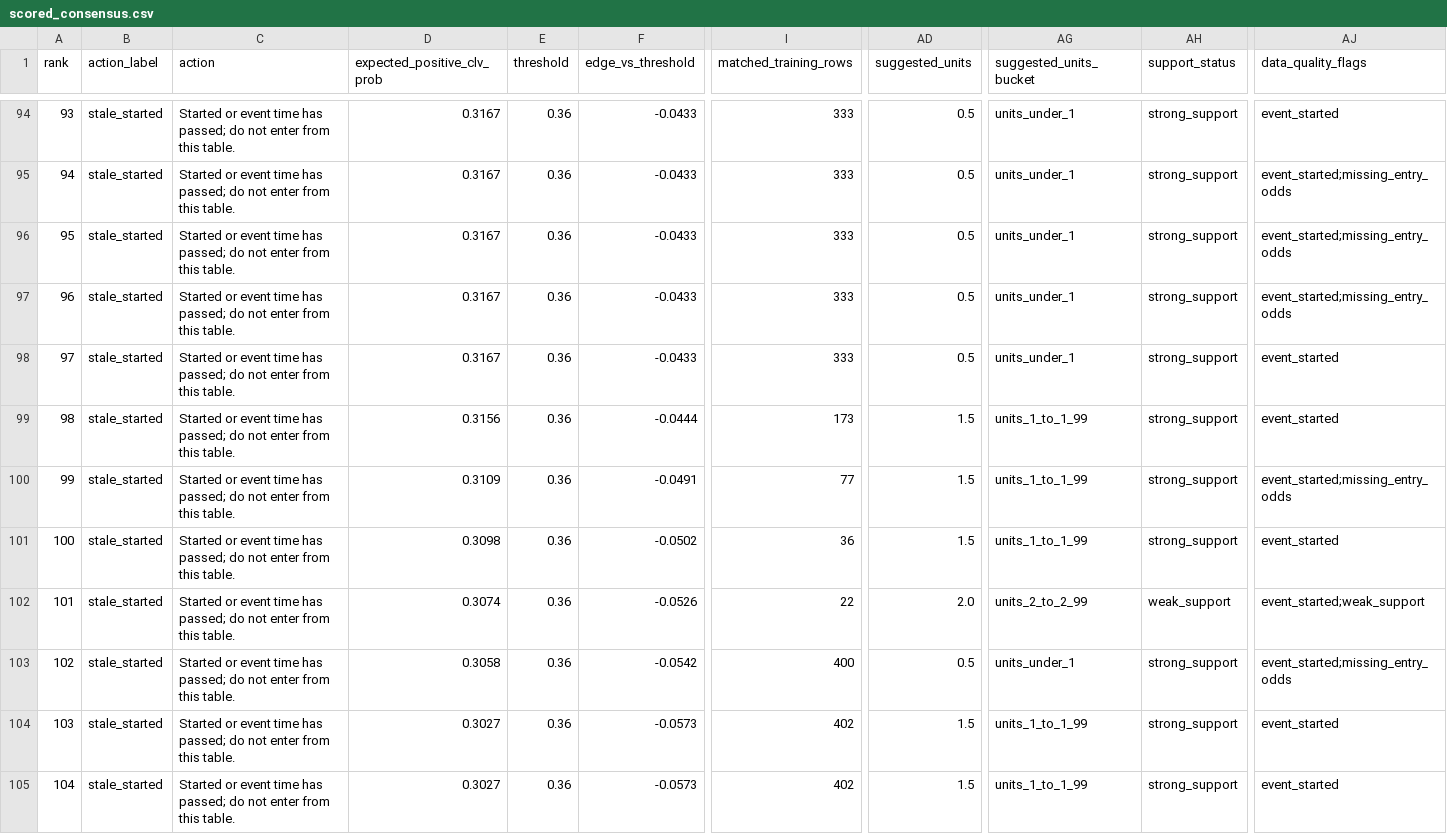
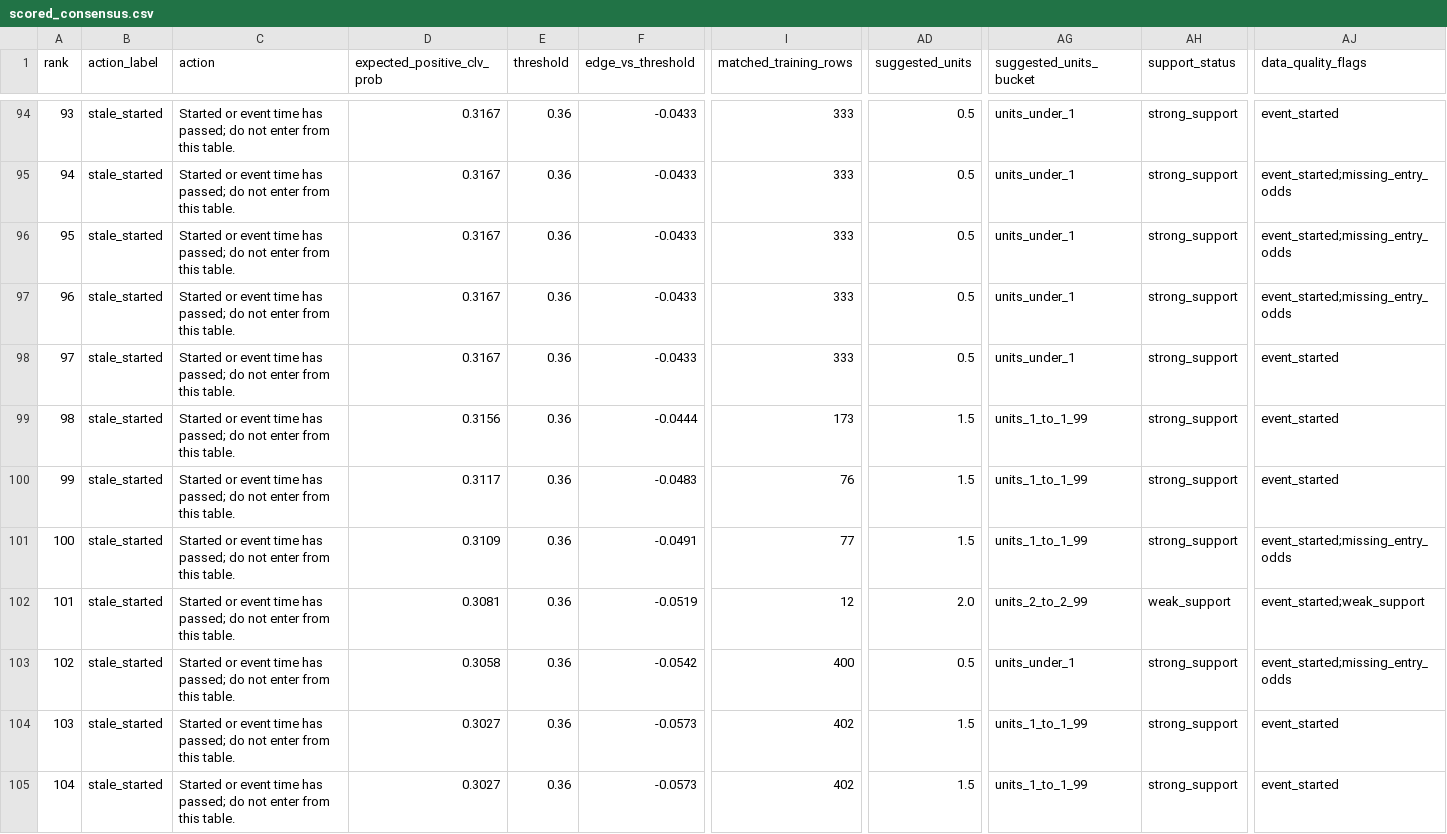
Before and after one commit to maomaocodes/clv-edge-desk, a CSV file: scored_consensus.csv, drawn as a sheet; only a part is shown, gaps mark what is left out; the shorter side is filled out with more unchanged rows; removed rows and columns are numbered as before the commit, all else as after; rows hold the shown columns only; the diff covers the shown part only; the diff names each change by its address in the sheet, - before the commit and + after, or states it on an @@ line.

```diff
--- a/scored_consensus.csv
+++ b/scored_consensus.csv
@@ column A (rank) renumbered between rows 20 and 141 @@
+row 100: 99 | stale_started | Started or event time has passed; do not enter from this table. | 0.3117 | 0.36 | -0.0483 | 76 | 1.5 | units_1_to_1_99 | strong_support | event_started
-D102 (expected_positive_clv_prob): 0.3098
+D102 (expected_positive_clv_prob): 0.3081
-F102 (edge_vs_threshold): -0.0502
+F102 (edge_vs_threshold): -0.0519
-I102 (matched_training_rows): 36
+I102 (matched_training_rows): 12
-AD102 (suggested_units): 1.5
+AD102 (suggested_units): 2.0
-AG102 (suggested_units_bucket): units_1_to_1_99
+AG102 (suggested_units_bucket): units_2_to_2_99
-AH102 (support_status): strong_support
+AH102 (support_status): weak_support
-AJ102 (data_quality_flags): event_started
+AJ102 (data_quality_flags): event_started;weak_support
-row 102: 101 | stale_started | Started or event time has passed; do not enter from this table. | 0.3074 | 0.36 | -0.0526 | 22 | 2.0 | units_2_to_2_99 | weak_support | event_started;weak_support
@@ row 105 moved to row 109: 108 @@
```
Also changed, not shown: 11 moved rows and 7 edited cells elsewhere in this file, 3 other files.
